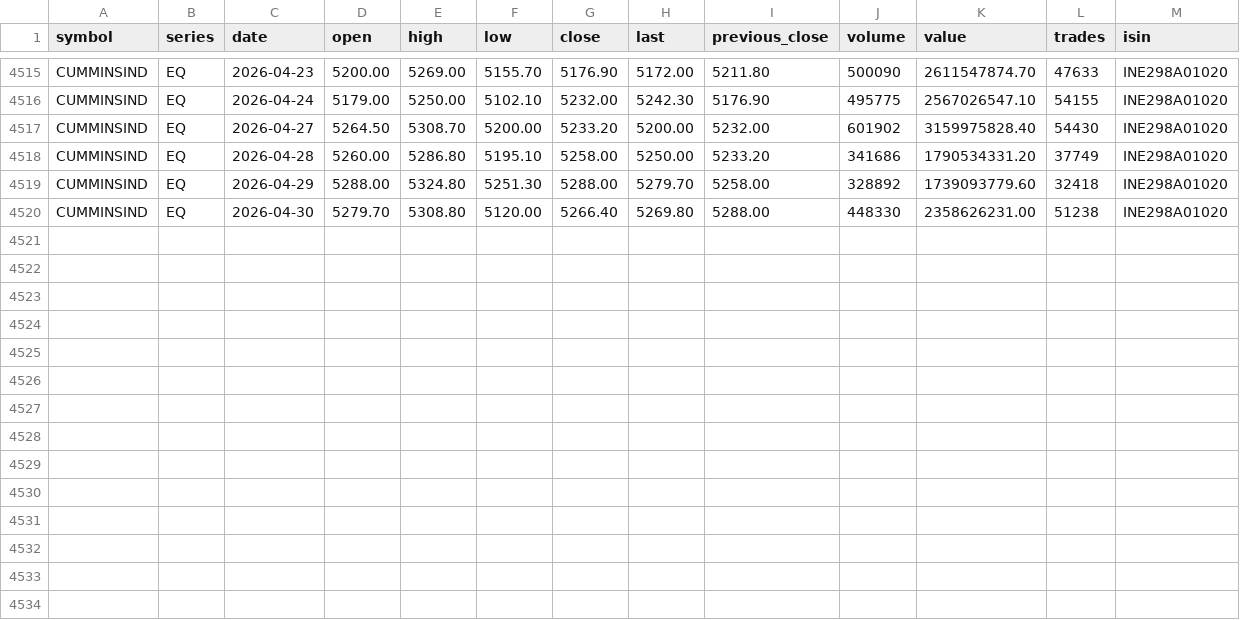
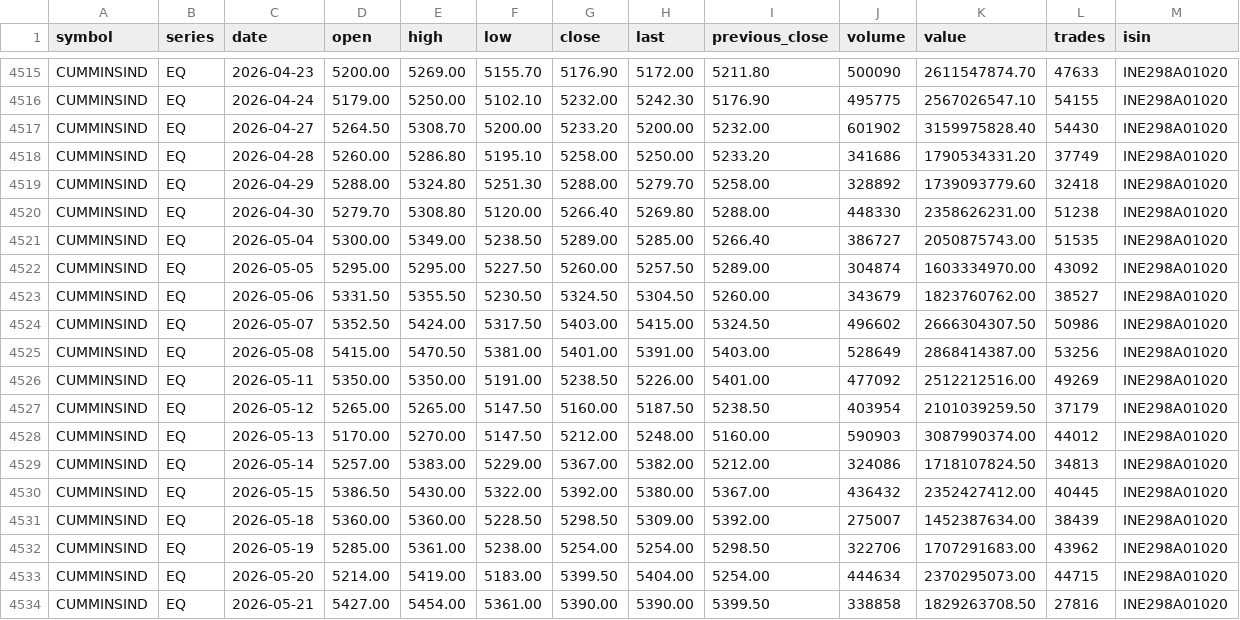
Before and after one commit to pragundamani/stocks, a CSV file: CUMMINSIND.csv, drawn as a sheet; only a part is shown, gaps mark what is left out.

```diff
--- a/CUMMINSIND.csv
+++ b/CUMMINSIND.csv
@@ -4520 +4520,15 @@ CUMMINSIND,EQ,2026-04-29,5288.00,5324.80,5251.30,5288.00,5279.70,5258.00,328892,
 CUMMINSIND,EQ,2026-04-30,5279.70,5308.80,5120.00,5266.40,5269.80,5288.00,448330,2358626231.00,51238,INE298A01020
+CUMMINSIND,EQ,2026-05-04,5300.00,5349.00,5238.50,5289.00,5285.00,5266.40,386727,2050875743.00,51535,INE298A01020
+CUMMINSIND,EQ,2026-05-05,5295.00,5295.00,5227.50,5260.00,5257.50,5289.00,304874,1603334970.00,43092,INE298A01020
+CUMMINSIND,EQ,2026-05-06,5331.50,5355.50,5230.50,5324.50,5304.50,5260.00,343679,1823760762.00,38527,INE298A01020
+CUMMINSIND,EQ,2026-05-07,5352.50,5424.00,5317.50,5403.00,5415.00,5324.50,496602,2666304307.50,50986,INE298A01020
+CUMMINSIND,EQ,2026-05-08,5415.00,5470.50,5381.00,5401.00,5391.00,5403.00,528649,2868414387.00,53256,INE298A01020
+CUMMINSIND,EQ,2026-05-11,5350.00,5350.00,5191.00,5238.50,5226.00,5401.00,477092,2512212516.00,49269,INE298A01020
+CUMMINSIND,EQ,2026-05-12,5265.00,5265.00,5147.50,5160.00,5187.50,5238.50,403954,2101039259.50,37179,INE298A01020
+CUMMINSIND,EQ,2026-05-13,5170.00,5270.00,5147.50,5212.00,5248.00,5160.00,590903,3087990374.00,44012,INE298A01020
+CUMMINSIND,EQ,2026-05-14,5257.00,5383.00,5229.00,5367.00,5382.00,5212.00,324086,1718107824.50,34813,INE298A01020
+CUMMINSIND,EQ,2026-05-15,5386.50,5430.00,5322.00,5392.00,5380.00,5367.00,436432,2352427412.00,40445,INE298A01020
+CUMMINSIND,EQ,2026-05-18,5360.00,5360.00,5228.50,5298.50,5309.00,5392.00,275007,1452387634.00,38439,INE298A01020
+CUMMINSIND,EQ,2026-05-19,5285.00,5361.00,5238.00,5254.00,5254.00,5298.50,322706,1707291683.00,43962,INE298A01020
+CUMMINSIND,EQ,2026-05-20,5214.00,5419.00,5183.00,5399.50,5404.00,5254.00,444634,2370295073.00,44715,INE298A01020
+CUMMINSIND,EQ,2026-05-21,5427.00,5454.00,5361.00,5390.00,5390.00,5399.50,338858,1829263708.50,27816,INE298A01020
```
Also changed, not shown: ADANIPORTS.csv, BOSCHLTD.csv, 18 other files.
